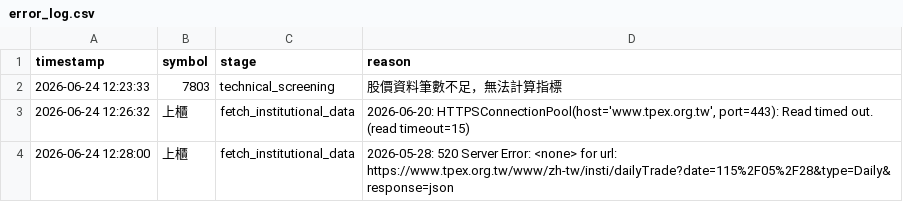
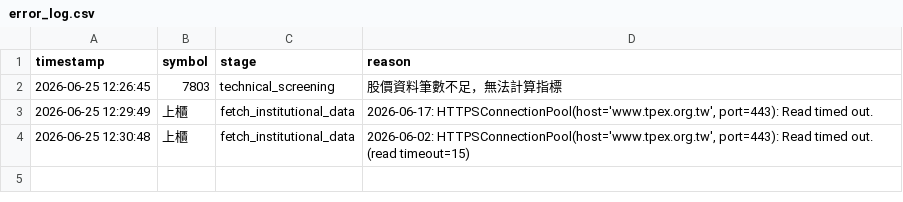
Before and after one commit to ScoppenLin/CandyTWStock, a CSV file: logs/error_log.csv, drawn as a sheet.

```diff
--- a/logs/error_log.csv
+++ b/logs/error_log.csv
@@ -1,4 +1,4 @@
 timestamp,symbol,stage,reason
-2026-06-24 12:23:33,7803,technical_screening,股價資料筆數不足，無法計算指標
-2026-06-24 12:26:32,上櫃,fetch_institutional_data,"2026-06-20: HTTPSConnectionPool(host='www.tpex.org.tw', port=443): Read timed out. (read timeout=15)"
-2026-06-24 12:28:00,上櫃,fetch_institutional_data,2026-05-28: 520 Server Error: <none> for url: https://www.tpex.org.tw/www/zh-tw/insti/dailyTrade?date=115%2F05%2F28&type=Daily&response=json
+2026-06-25 12:26:45,7803,technical_screening,股價資料筆數不足，無法計算指標
+2026-06-25 12:29:49,上櫃,fetch_institutional_data,"2026-06-17: HTTPSConnectionPool(host='www.tpex.org.tw', port=443): Read timed out."
+2026-06-25 12:30:48,上櫃,fetch_institutional_data,"2026-06-02: HTTPSConnectionPool(host='www.tpex.org.tw', port=443): Read timed out. (read timeout=15)"
```
Also changed, not shown: 6 other files.
